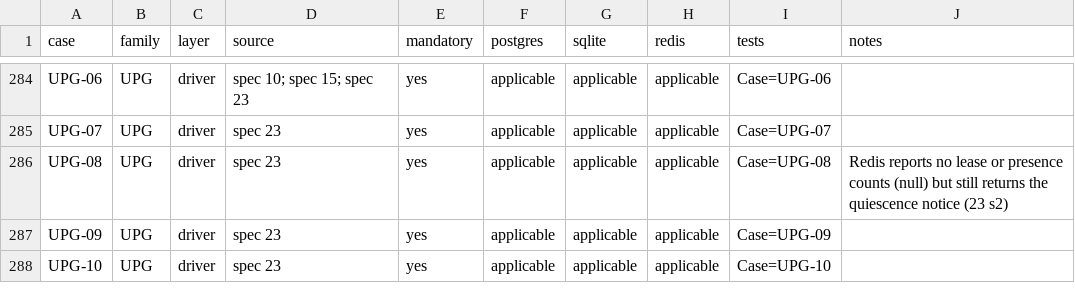
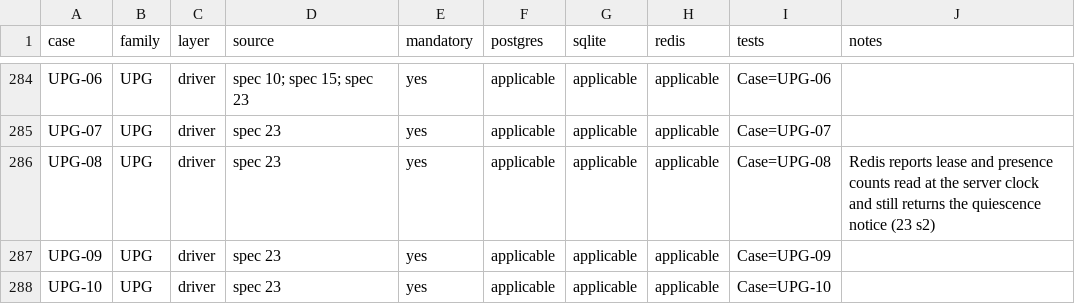
Before and after one commit to adzamkomladev/runwick, a CSV file: docs/conformance/cases.csv, drawn as a sheet; only a part is shown, gaps mark what is left out.

Commit message:
Docs after the Redis finish: UPG-08 note and sp-026 gap reflect Redis status counts; spec 22 records that 1,024 after-images is unreachable

```diff
--- a/docs/conformance/cases.csv
+++ b/docs/conformance/cases.csv
@@ -285,3 +285,3 @@ UPG-06,UPG,driver,spec 10; spec 15; spec 23,yes,applicable,applicable,applicable
 UPG-07,UPG,driver,spec 23,yes,applicable,applicable,applicable,Case=UPG-07,
-UPG-08,UPG,driver,spec 23,yes,applicable,applicable,applicable,Case=UPG-08,Redis reports no lease or presence counts (null) but still returns the quiescence notice (23 s2)
+UPG-08,UPG,driver,spec 23,yes,applicable,applicable,applicable,Case=UPG-08,Redis reports lease and presence counts read at the server clock and still returns the quiescence notice (23 s2)
 UPG-09,UPG,driver,spec 23,yes,applicable,applicable,applicable,Case=UPG-09,
```
Also changed, not shown: 2 other files.
